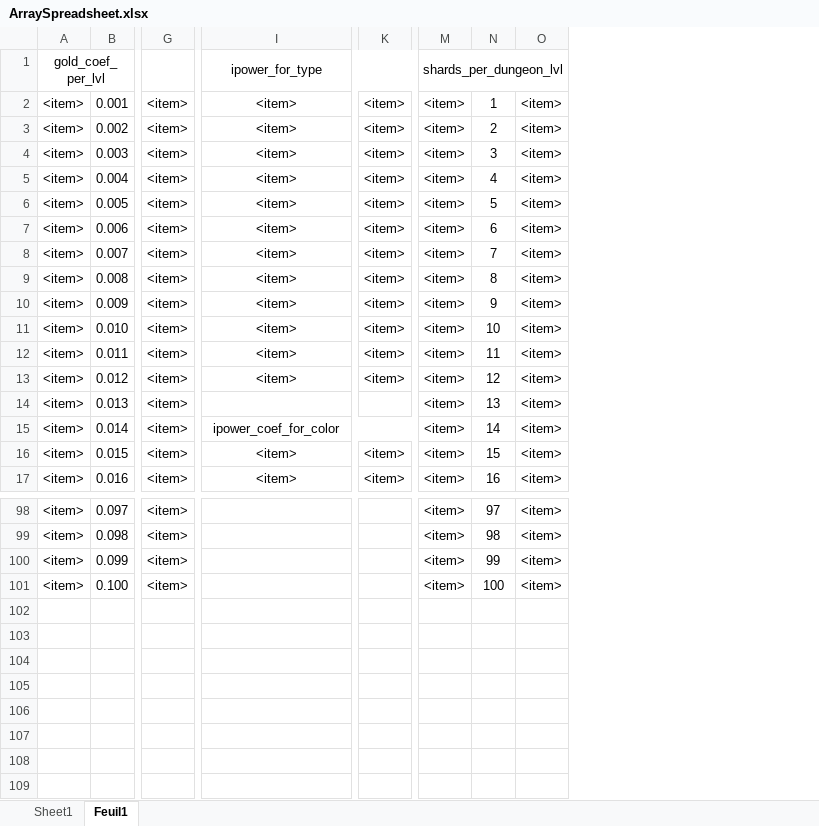
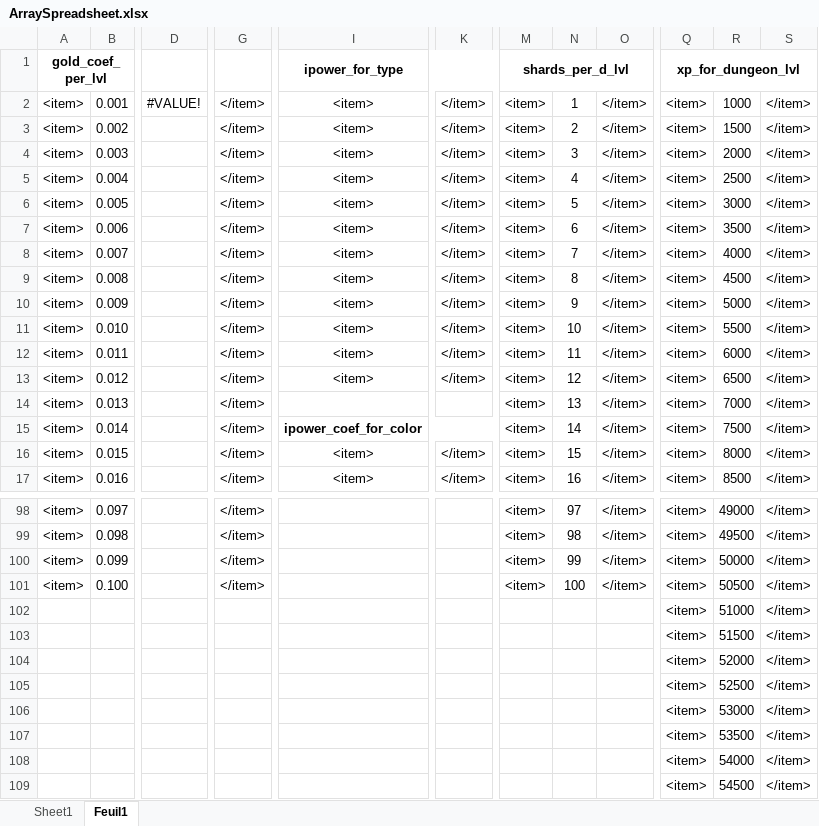
Before and after one commit to Ljaysoft/SimpleD3, an Excel workbook: SimpleD3/app/src/main/java/com/game/simpled3/References/ArraySpreadsheet.xlsx, sheet Feuil1, drawn as a sheet; only a part is shown, gaps mark what is left out; values as stored, in another font and other column widths than the file's, no borders; removed rows and columns are numbered as before the commit, all else as after; rows hold the shown columns only; the diff covers the shown part only; the diff names each change by its address in the sheet, - before the commit and + after, or states it on an @@ line.

Commit message:
ArraySpreadSheet update
value update

```diff
--- a/SimpleD3/app/src/main/java/com/game/simpled3/References/ArraySpreadsheet.xlsx (sheet Feuil1)
+++ b/SimpleD3/app/src/main/java/com/game/simpled3/References/ArraySpreadsheet.xlsx (sheet Feuil1)
+column D, row 2: #VALUE!
-column G, rows 2-17: all <item>; rows 98-101: all <item>
+column G, rows 2-17: all </item>; rows 98-101: all </item>
-column K, rows 2-17: <item> | <item> | <item> | <item> | <item> | <item> | <item> | <item> | <item> | <item> | <item> | <item> |  |  | <item> | <item>
+column K, rows 2-17: </item> | </item> | </item> | </item> | </item> | </item> | </item> | </item> | </item> | </item> | </item> | </item> |  |  | </item> | </item>
+column O, rows 2-17: all </item>; rows 98-101: all </item>
+column R, rows 2-17: 1000 | 1500 | 2000 | 2500 | 3000 | 3500 | 4000 | 4500 | 5000 | 5500 | 6000 | 6500 | 7000 | 7500 | 8000 | 8500; rows 98-101: 49000 | 49500 | 50000 | 50500
+column S, rows 2-17: all </item>; rows 98-101: all </item>
-A1 bold: off
+A1 bold: on
-I1 bold: off
+I1 bold: on
-M1: shards_per_dungeon_lvl
+M1: shards_per_d_lvl
-M1 bold: off
+M1 bold: on
-M1:O1 merged
+M1:O1 merged
-Q1: (empty)
+Q1: xp_for_dungeon_lvl
+Q1:S1 merged
-I15 bold: off
+I15 bold: on
+row 102:  |  |  |  |  |  |  |  |  | <item> | 51000 | </item>
+row 103:  |  |  |  |  |  |  |  |  | <item> | 51500 | </item>
+row 104:  |  |  |  |  |  |  |  |  | <item> | 52000 | </item>
+row 105:  |  |  |  |  |  |  |  |  | <item> | 52500 | </item>
+row 106:  |  |  |  |  |  |  |  |  | <item> | 53000 | </item>
+row 107:  |  |  |  |  |  |  |  |  | <item> | 53500 | </item>
+row 108:  |  |  |  |  |  |  |  |  | <item> | 54000 | </item>
+row 109:  |  |  |  |  |  |  |  |  | <item> | 54500 | </item>
```
Also changed, not shown: 1 added column, 1 removed column and cell formats elsewhere in this sheet.
